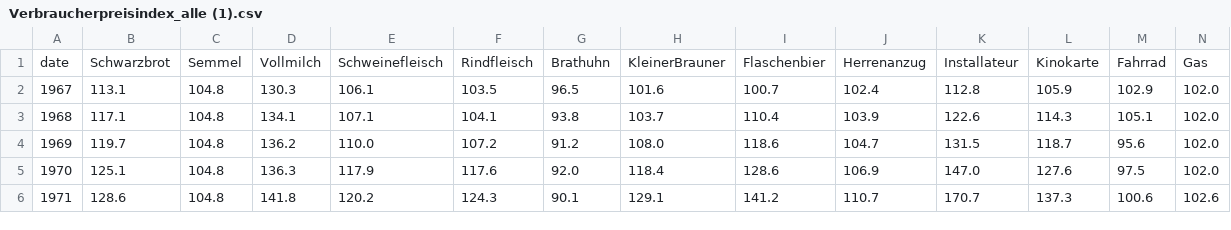
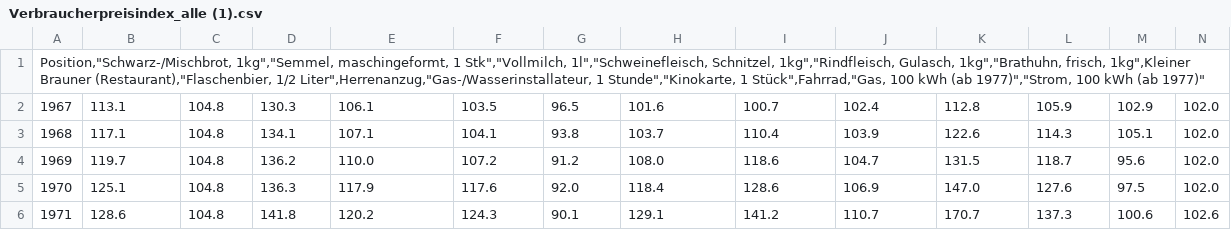
Before and after one commit to josefpragmaticus/inflation, a CSV file: Verbraucherpreisindex_alle (1).csv, drawn as a sheet; only a part is shown; removed rows and columns are numbered as before the commit, all else as after; rows hold the shown columns only; the diff names each change by its address in the sheet, - before the commit and + after, or states it on an @@ line.

Commit message:
Update Verbraucherpreisindex_alle (1).csv

```diff
--- a/Verbraucherpreisindex_alle (1).csv
+++ b/Verbraucherpreisindex_alle (1).csv
-row 1: date | Schwarzbrot | Semmel | Vollmilch | Schweinefleisch | Rindfleisch | Brathuhn | KleinerBrauner | Flaschenbier | Herrenanzug | Installateur | Kinokarte | Fahrrad | Gas
+row 1: Position,"Schwarz-/Mischbrot, 1kg","Semmel, maschingeformt, 1 Stk","Vollmilch, 1l","Schweinefleisch, Schnitzel, 1kg","Rindfleisch, Gulasch, 1kg","Brathuhn, frisch, 1kg",Kleiner Brauner (Restaurant),"Flaschenbier, 1/2 Liter",Herrenanzug,"Gas-/Wasserinstallateur, 1 Stunde","Kinokarte, 1 Stück",Fahrrad,"Gas, 100 kWh (ab 1977)","Strom, 100 kWh (ab 1977)"
```
